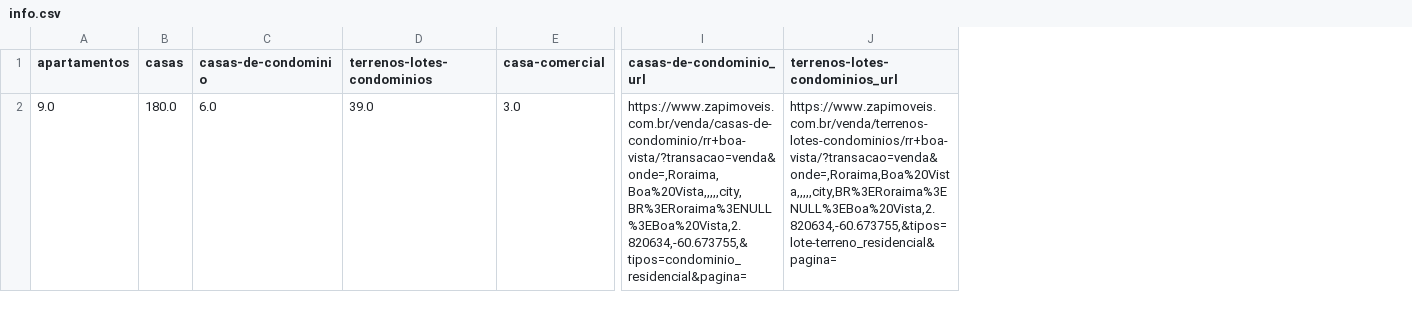
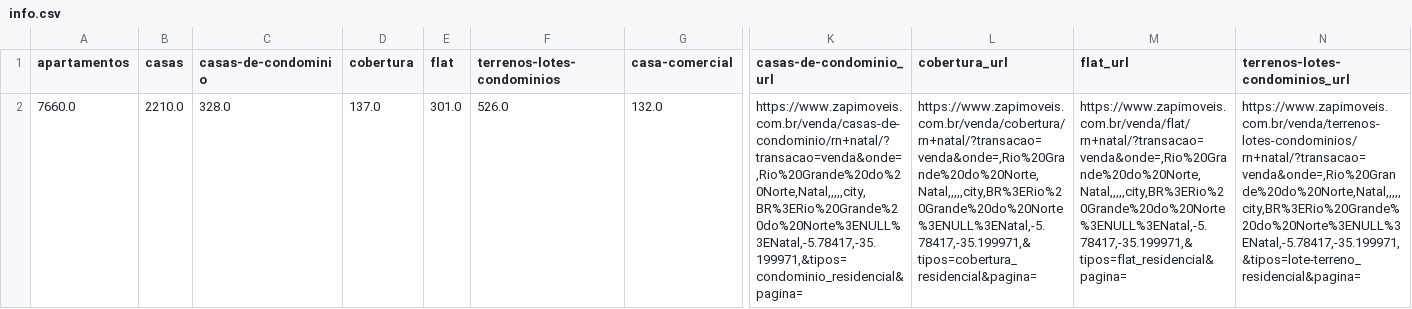
Before and after one commit to cowvin0/tcc_realestate, a CSV file: info.csv, drawn as a sheet; only a part is shown, gaps mark what is left out; removed rows and columns are numbered as before the commit, all else as after; rows hold the shown columns only; the diff names each change by its address in the sheet, - before the commit and + after, or states it on an @@ line.

```diff
--- a/info.csv
+++ b/info.csv
+column D (cobertura), empty
+column E (flat), empty
+column L (cobertura_url), empty
+column M (flat_url), empty
-row 2: 9.0 | 180.0 | 6.0 | 39.0 | 3.0 | https://www.zapimoveis.com.br/venda/casas-de-condominio/rr+boa-vista/?transacao=venda&onde=,Roraima,Boa%20Vista,,,,,city,BR%3ERoraima%3ENULL%3EBoa%20Vista,2.820634,-60.673755,&tipos=condominio_residencial&pagina= | https://www.zapimoveis.com.br/venda/terrenos-lotes-condominios/rr+boa-vista/?transacao=venda&onde=,Roraima,Boa%20Vista,,,,,city,BR%3ERoraima%3ENULL%3EBoa%20Vista,2.820634,-60.673755,&tipos=lote-terreno_residencial&pagina=
+row 2: 7660.0 | 2210.0 | 328.0 | 137.0 | 301.0 | 526.0 | 132.0 | https://www.zapimoveis.com.br/venda/casas-de-condominio/rn+natal/?transacao=venda&onde=,Rio%20Grande%20do%20Norte,Natal,,,,,city,BR%3ERio%20Grande%20do%20Norte%3ENULL%3ENatal,-5.78417,-35.199971,&tipos=condominio_residencial&pagina= | https://www.zapimoveis.com.br/venda/cobertura/rn+natal/?transacao=venda&onde=,Rio%20Grande%20do%20Norte,Natal,,,,,city,BR%3ERio%20Grande%20do%20Norte%3ENULL%3ENatal,-5.78417,-35.199971,&tipos=cobertura_residencial&pagina= | https://www.zapimoveis.com.br/venda/flat/rn+natal/?transacao=venda&onde=,Rio%20Grande%20do%20Norte,Natal,,,,,city,BR%3ERio%20Grande%20do%20Norte%3ENULL%3ENatal,-5.78417,-35.199971,&tipos=flat_residencial&pagina= | https://www.zapimoveis.com.br/venda/terrenos-lotes-condominios/rn+natal/?transacao=venda&onde=,Rio%20Grande%20do%20Norte,Natal,,,,,city,BR%3ERio%20Grande%20do%20Norte%3ENULL%3ENatal,-5.78417,-35.199971,&tipos=lote-terreno_residencial&pagina=
```
Also changed, not shown: 6 other files.
